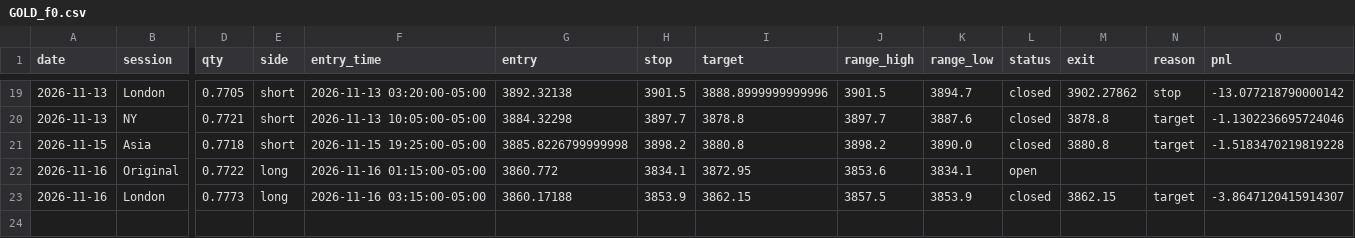
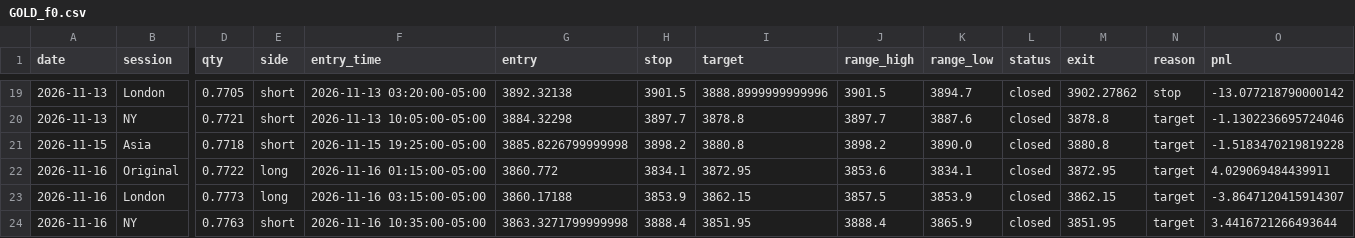
Before and after one commit to Amanzing7/mnq-paper-trading, a CSV file: data/GOLD_f0.csv, drawn as a sheet; only a part is shown, gaps mark what is left out; rows hold the shown columns only; the diff names each change by its address in the sheet, - before the commit and + after, or states it on an @@ line.

```diff
--- a/data/GOLD_f0.csv
+++ b/data/GOLD_f0.csv
-L22 (status): open
+L22 (status): closed
-M22 (exit): (empty)
+M22 (exit): 3872.95
-N22 (reason): (empty)
+N22 (reason): target
-O22 (pnl): (empty)
+O22 (pnl): 4.029069484439911
+row 24: 2026-11-16 | NY | 0.7763 | short | 2026-11-16 10:35:00-05:00 | 3863.3271799999998 | 3888.4 | 3851.95 | 3888.4 | 3865.9 | closed | 3851.95 | target | 3.4416721266493644
```
Also changed, not shown: data/BRENTOIL_f0.csv, data/BRENTOIL_f2.csv, 13 other files.
